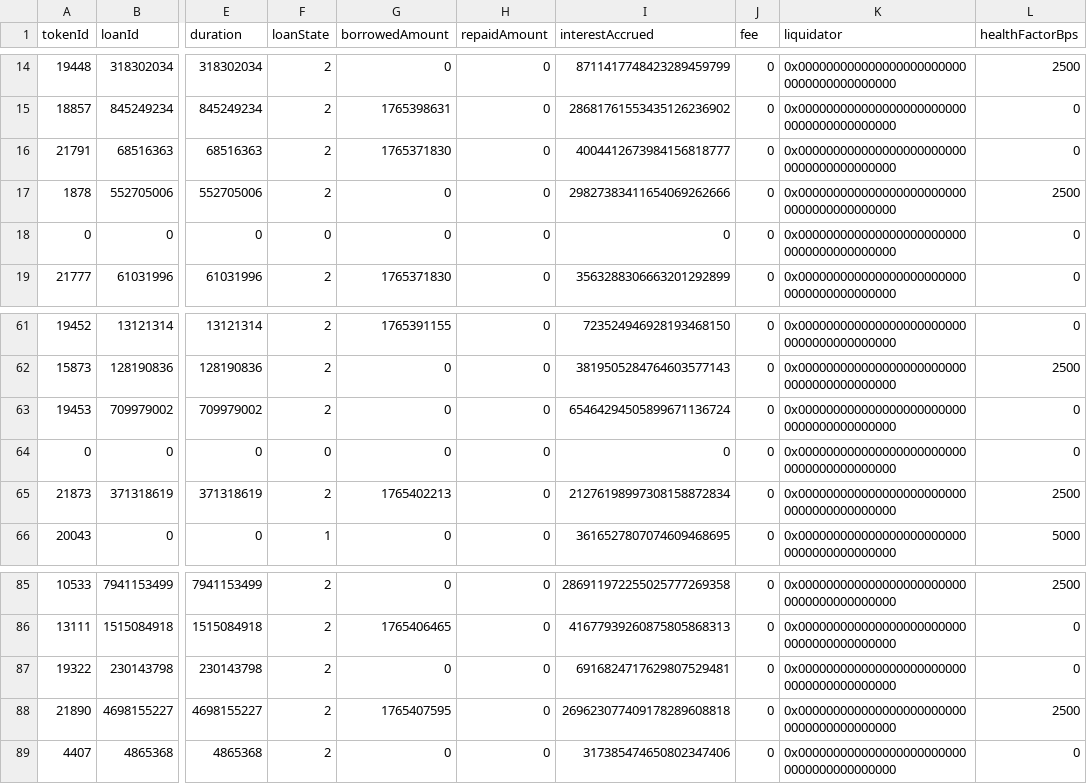
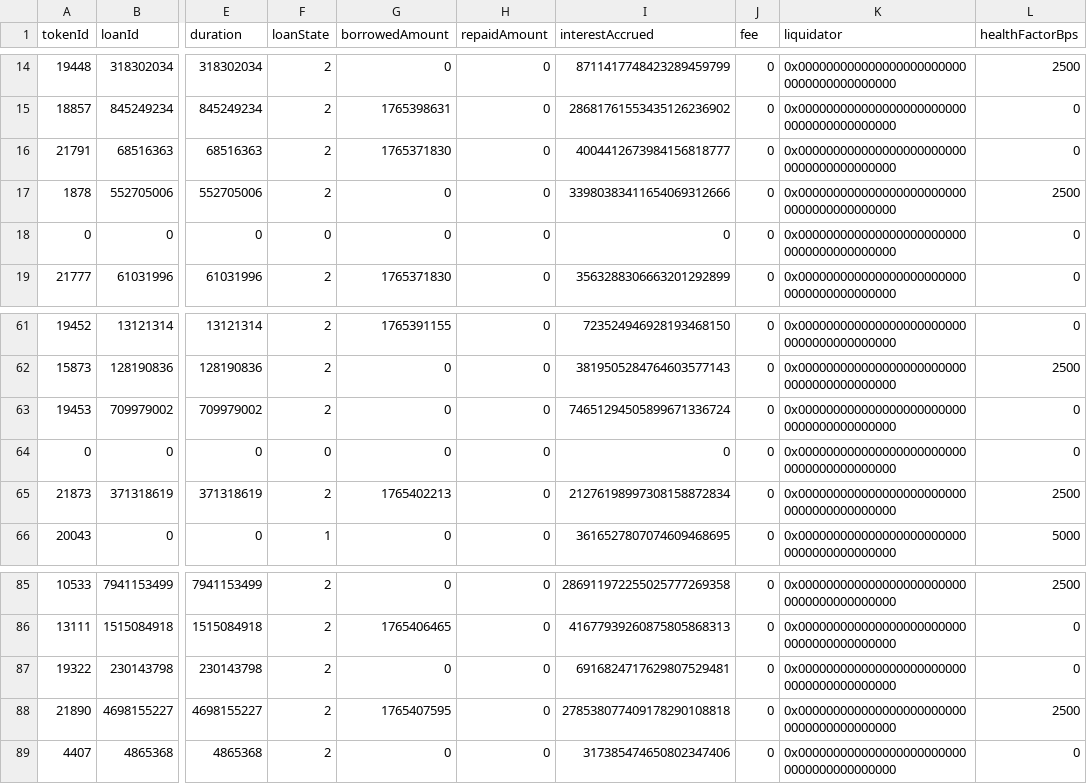
Before and after one commit to vinit-wq/dataFile, a CSV file: loan_details.csv, drawn as a sheet; only a part is shown, gaps mark what is left out; the diff covers the shown part only; the diff names each change by its address in the sheet, - before the commit and + after, or states it on an @@ line.

```diff
--- a/loan_details.csv
+++ b/loan_details.csv
-I17 (interestAccrued): 29827383411654069262666
+I17 (interestAccrued): 33980383411654069312666
-I63 (interestAccrued): 65464294505899671136724
+I63 (interestAccrued): 74651294505899671336724
-I88 (interestAccrued): 269623077409178289608818
+I88 (interestAccrued): 278538077409178290108818
```
Also changed, not shown: 19 edited cells elsewhere in this file.
